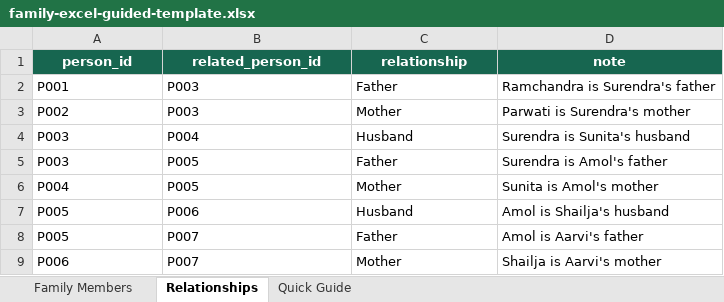
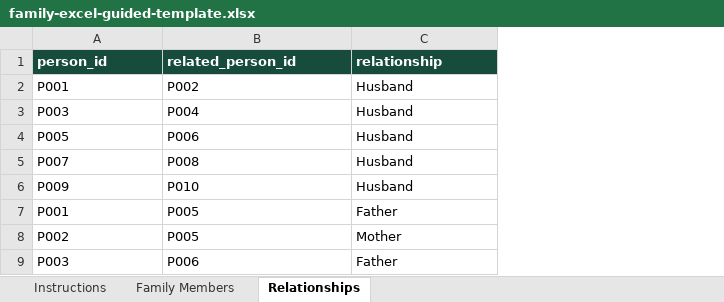
Before and after one commit to Amonaval/global-network-os, an Excel workbook: public/family-excel-guided-template.xlsx, sheet Relationships, drawn as a sheet; values as stored, in another font and other column widths than the file's, no borders; removed rows and columns are numbered as before the commit, all else as after; the diff names each change by its address in the sheet, - before the commit and + after, or states it on an @@ line.

```diff
--- a/public/family-excel-guided-template.xlsx (sheet Relationships)
+++ b/public/family-excel-guided-template.xlsx (sheet Relationships)
-sheet tab: Quick Guide
+sheet tab: Instructions
-column D (note), row 2: Ramchandra is Surendra's father; row 4: Surendra is Sunita's husband; rows 7-9: Amol is Shailja's husband | Amol is Aarvi's father | Shailja is Aarvi's mother
@@ A1:C1 fill: #176650 → #174C3C, alignment: center → left @@
-B2 (related_person_id): P003
+B2 (related_person_id): P002
-C2 (relationship): Father
+C2 (relationship): Husband
-row 3: P002 | P003 | Mother | Parwati is Surendra's mother
-row 5: P003 | P005 | Father | Surendra is Amol's father
-row 6: P004 | P005 | Mother | Sunita is Amol's mother
+row 5: P007 | P008 | Husband
+row 6: P009 | P010 | Husband
-A7 (person_id): P005
+A7 (person_id): P001
-B7:B8 (related_person_id): P007
+B7:B8 (related_person_id): P005
-A8 (person_id): P006
+A8 (person_id): P002
+row 9: P003 | P006 | Father
```
Also changed, not shown: sheet Family Members, 27 other files.
